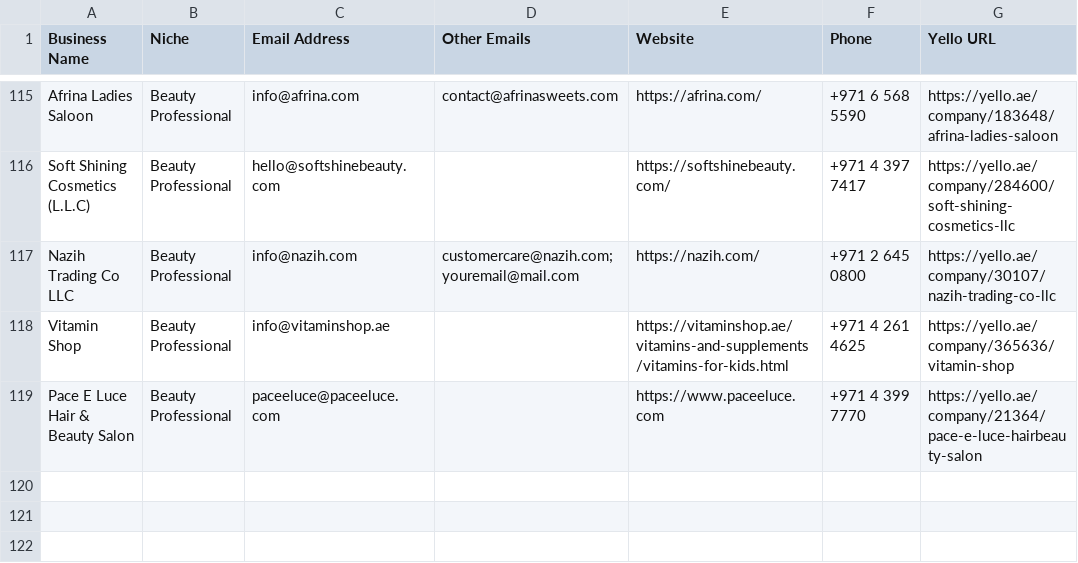
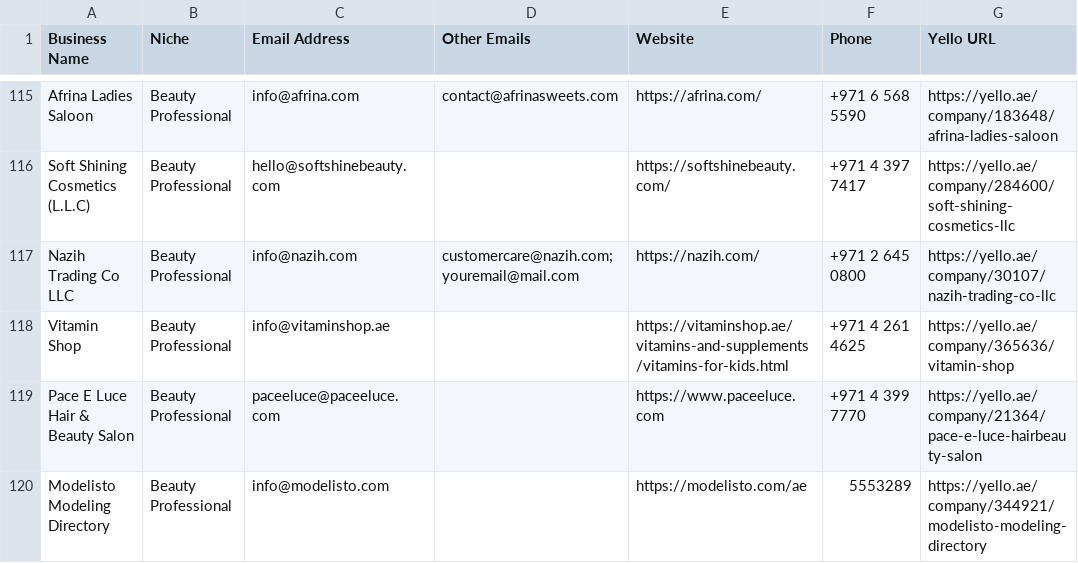
Before and after one commit to Zayn63/Coach-Scraper, a CSV file: playwright_uae_beauty.csv, drawn as a sheet; only a part is shown, gaps mark what is left out.

```diff
--- a/playwright_uae_beauty.csv
+++ b/playwright_uae_beauty.csv
@@ -119 +119,2 @@ Vitamin Shop,Beauty Professional,info@vitaminshop.ae,,https://vitaminshop.ae/vit
 Pace E Luce Hair & Beauty Salon,Beauty Professional,paceeluce@paceeluce.com,,https://www.paceeluce.com,+971 4 399 7770,https://yello.ae/company/21364/pace-e-luce-hairbeauty-salon
+Modelisto Modeling Directory,Beauty Professional,info@modelisto.com,,https://modelisto.com/ae,5553289,https://yello.ae/company/344921/modelisto-modeling-directory
```
Also changed, not shown: playwright_uae_beauty_duplicates.csv, 1 other file.
